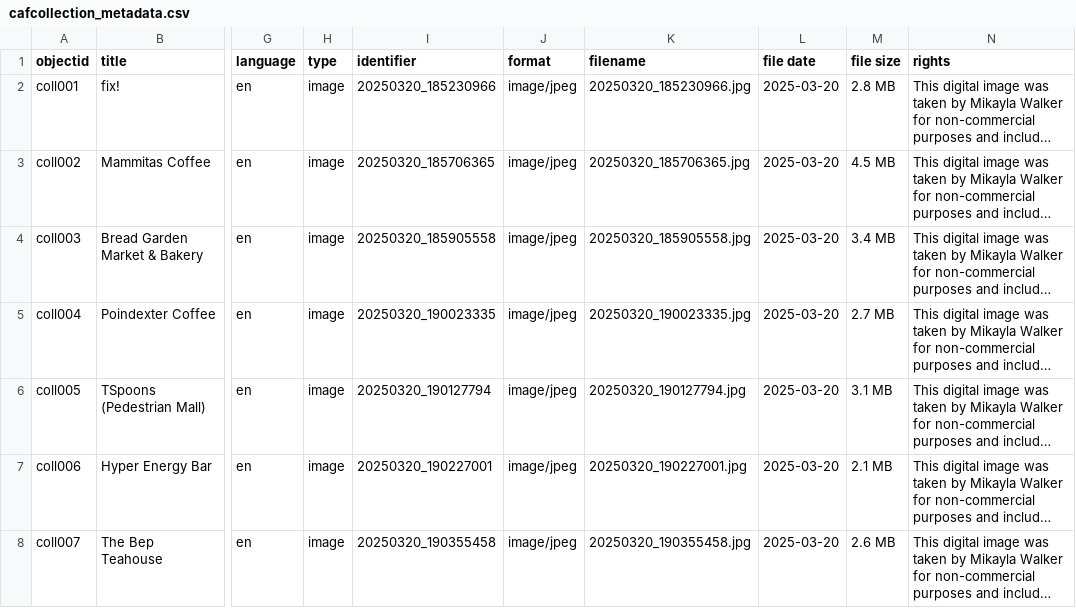
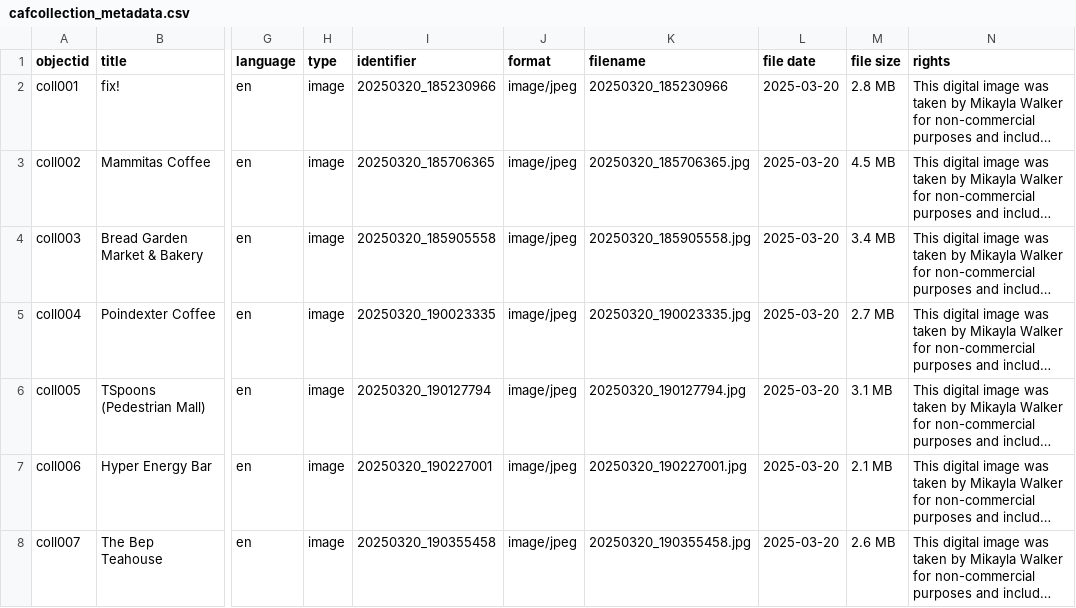
Before and after one commit to mwalker0399/dtiowacity-caffeine, a CSV file: _data/cafcollection_metadata.csv, drawn as a sheet; only a part is shown, gaps mark what is left out; long unchanged cells end in …; the diff names each change by its address in the sheet, - before the commit and + after, or states it on an @@ line.

Commit message:
Update cafcollection_metadata.csv

```diff
--- a/_data/cafcollection_metadata.csv
+++ b/_data/cafcollection_metadata.csv
-K2 (filename): 20250320_185230966.jpg
+K2 (filename): 20250320_185230966
```
